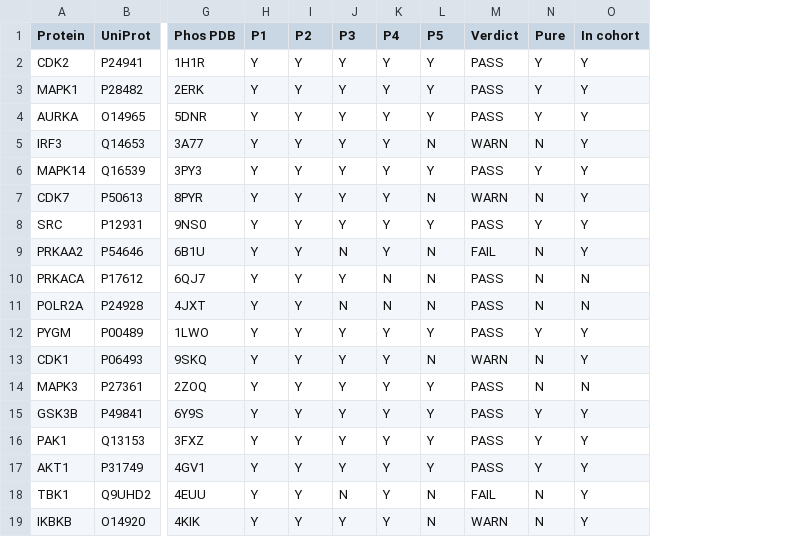
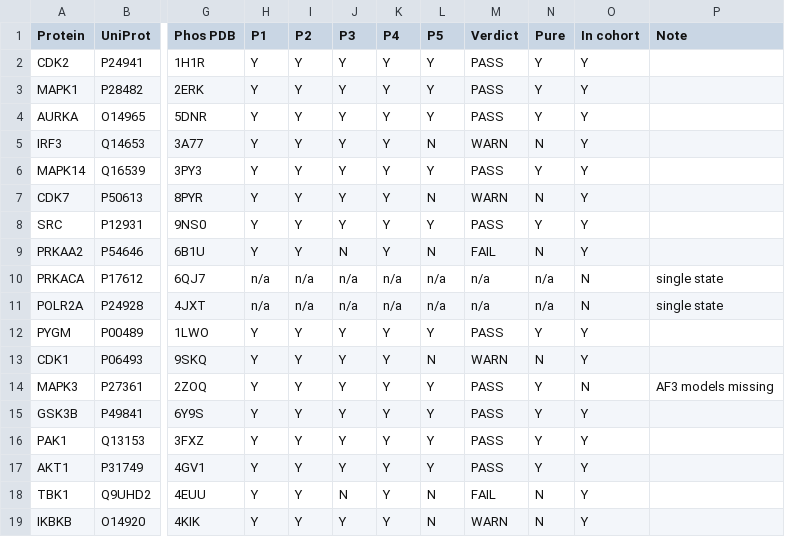
Before and after one commit to tjogzt/ptm-phospho-af3-benchmark, a CSV file: results/tables/Table1_benchmark.csv, drawn as a sheet; only a part is shown, gaps mark what is left out; the diff names each change by its address in the sheet, - before the commit and + after, or states it on an @@ line.

```diff
--- a/results/tables/Table1_benchmark.csv
+++ b/results/tables/Table1_benchmark.csv
+column P (Note), rows 10-14: single state | single state |  |  | AF3 models missing
-H10:H11 (P1): Y
+H10:H11 (P1): n/a
-I10:I11 (P2): Y
+I10:I11 (P2): n/a
-J10 (P3): Y
+J10 (P3): n/a
-K10:K11 (P4): N
+K10:K11 (P4): n/a
-L10:L11 (P5): N
+L10:L11 (P5): n/a
-M10:M11 (Verdict): PASS
+M10:M11 (Verdict): n/a
-N10:N11 (Pure): N
+N10:N11 (Pure): n/a
-J11 (P3): N
+J11 (P3): n/a
-N14 (Pure): N
+N14 (Pure): Y
```
Also changed, not shown: results/tables/TableS1_stats.csv, 58 other files.
